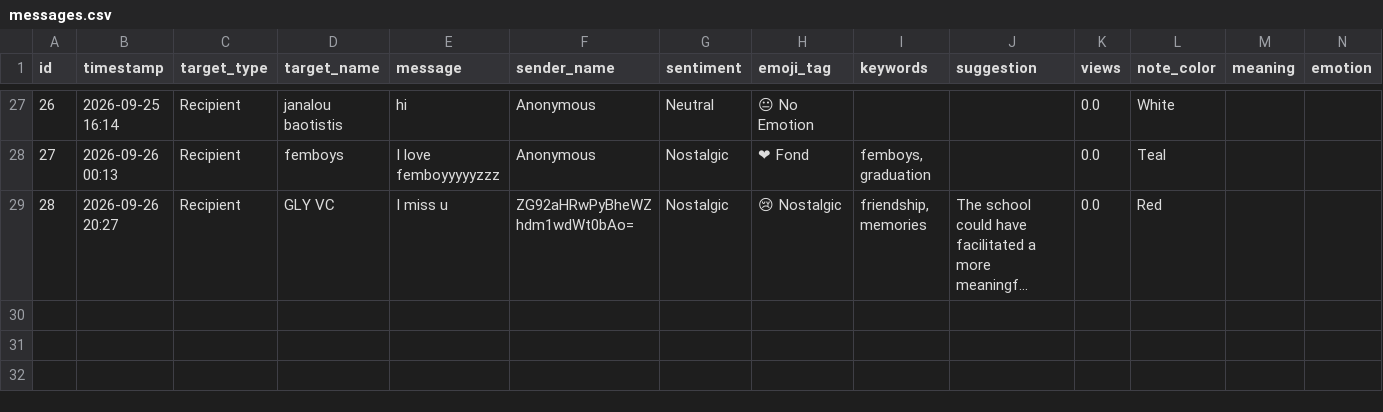
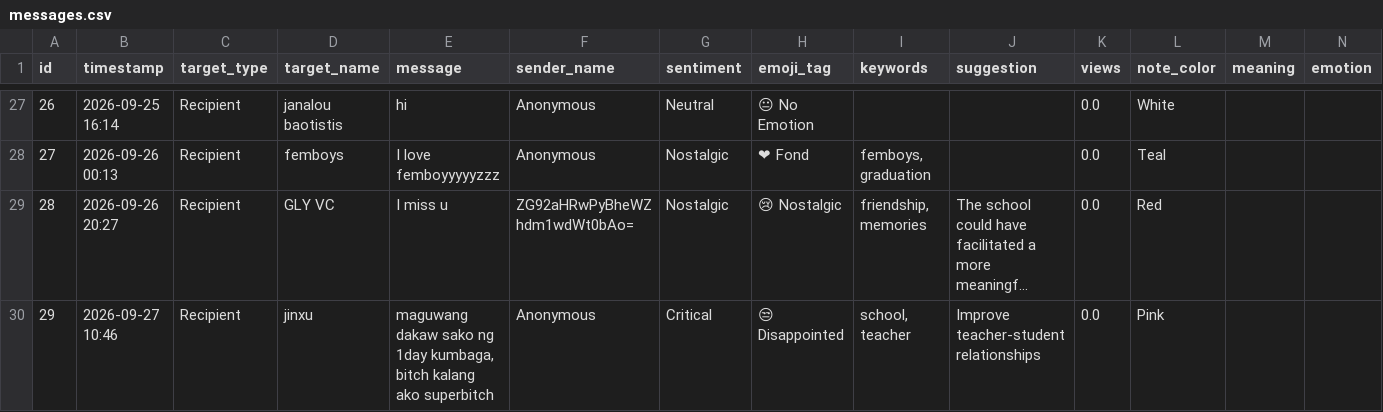
Before and after one commit to rcgbandoy-collab/Confession-Wall, a CSV file: data/messages.csv, drawn as a sheet; only a part is shown, gaps mark what is left out; long unchanged cells end in …; rows hold the shown columns only; the diff names each change by its address in the sheet, - before the commit and + after, or states it on an @@ line.

Commit message:
Add new confession message

```diff
--- a/data/messages.csv
+++ b/data/messages.csv
+row 30: 29 | 2026-09-27 10:46 | Recipient | jinxu | maguwang dakaw sako ng 1day kumbaga, bitch kalang ako superbitch | Anonymous | Critical | 😒 Disappointed | school, teacher | Improve teacher-student relationships | 0.0 | Pink
```
